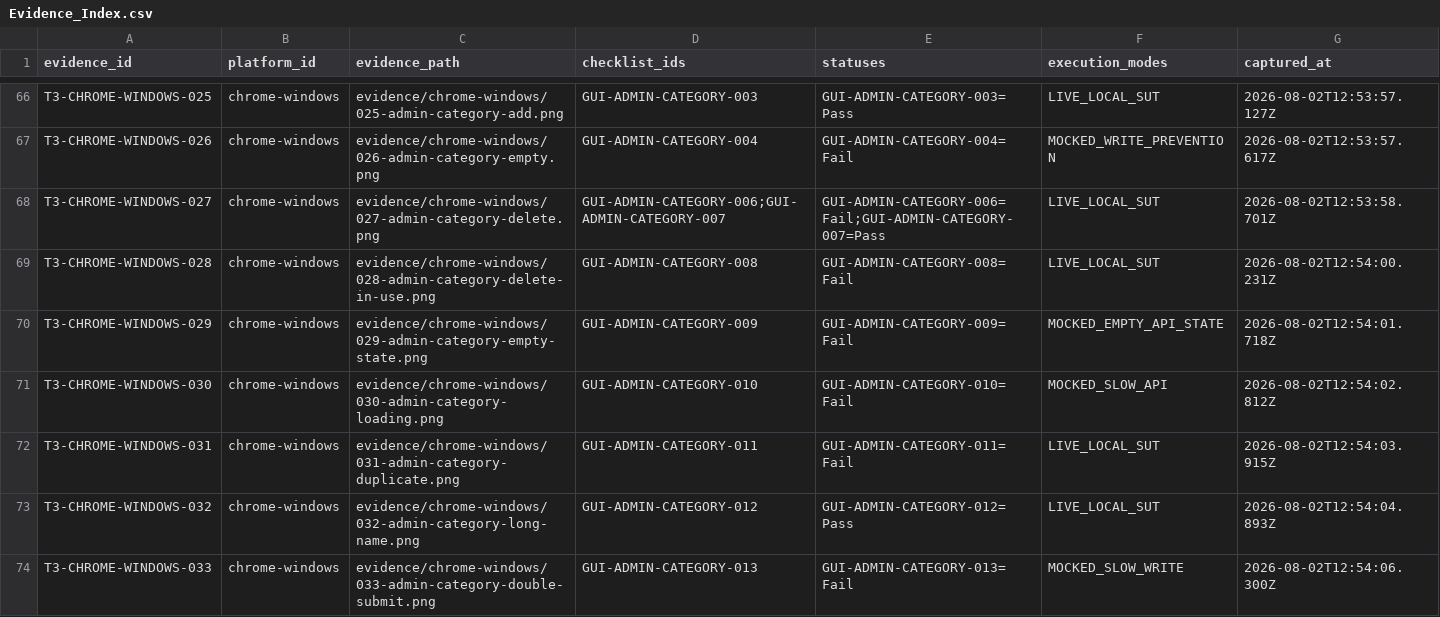
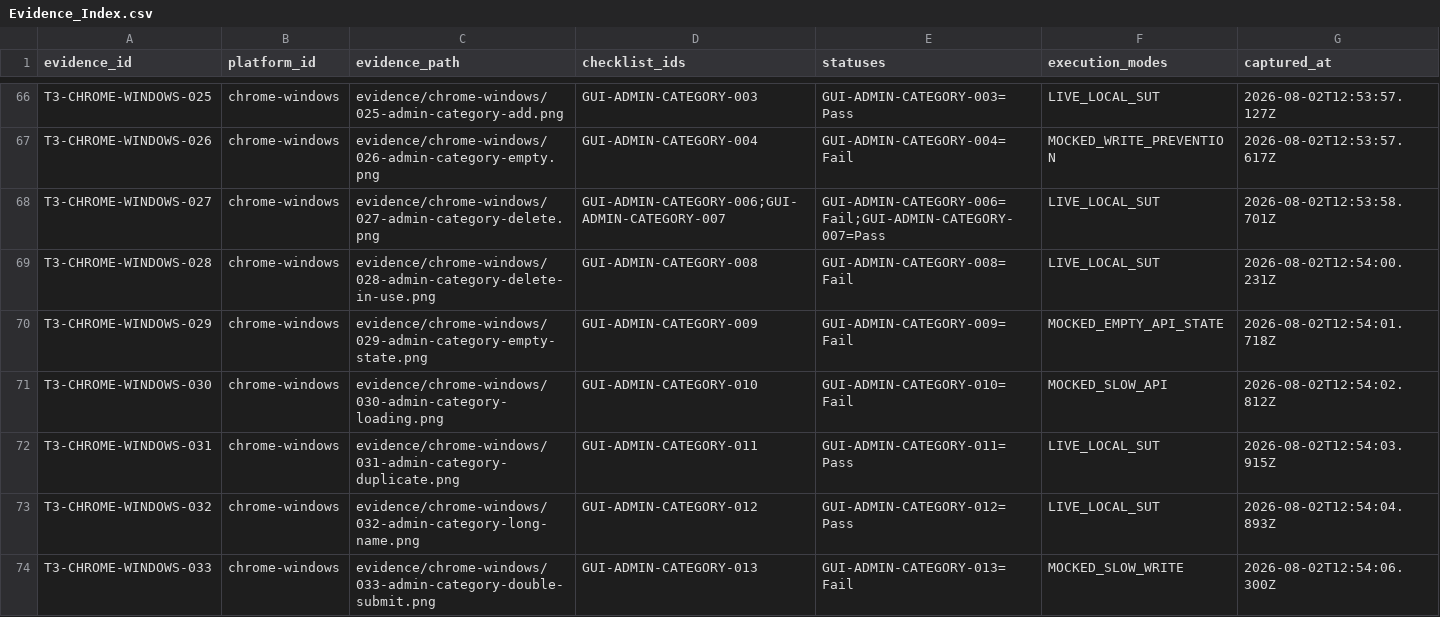
Before and after one commit to trngnneee/eshop-sut, a CSV file: task3-cross-platform/results/Evidence_Index.csv, drawn as a sheet; only a part is shown, gaps mark what is left out; the diff covers the shown part only.

```diff
--- a/task3-cross-platform/results/Evidence_Index.csv
+++ b/task3-cross-platform/results/Evidence_Index.csv
@@ -71,3 +71,3 @@ T3-CHROME-WINDOWS-029,chrome-windows,evidence/chrome-windows/029-admin-category-
 T3-CHROME-WINDOWS-030,chrome-windows,evidence/chrome-windows/030-admin-category-loading.png,GUI-ADMIN-CATEGORY-010,GUI-ADMIN-CATEGORY-010=Fail,MOCKED_SLOW_API,2026-08-02T12:54:02.812Z
-T3-CHROME-WINDOWS-031,chrome-windows,evidence/chrome-windows/031-admin-category-duplicate.png,GUI-ADMIN-CATEGORY-011,GUI-ADMIN-CATEGORY-011=Fail,LIVE_LOCAL_SUT,2026-08-02T12:54:03.915Z
+T3-CHROME-WINDOWS-031,chrome-windows,evidence/chrome-windows/031-admin-category-duplicate.png,GUI-ADMIN-CATEGORY-011,GUI-ADMIN-CATEGORY-011=Pass,LIVE_LOCAL_SUT,2026-08-02T12:54:03.915Z
 T3-CHROME-WINDOWS-032,chrome-windows,evidence/chrome-windows/032-admin-category-long-name.png,GUI-ADMIN-CATEGORY-012,GUI-ADMIN-CATEGORY-012=Pass,LIVE_LOCAL_SUT,2026-08-02T12:54:04.893Z
```
Also changed, not shown: 11 edited cells elsewhere in this file, task3-cross-platform/results/Task3_Cross_Platform_Results.csv, 20 other files.
